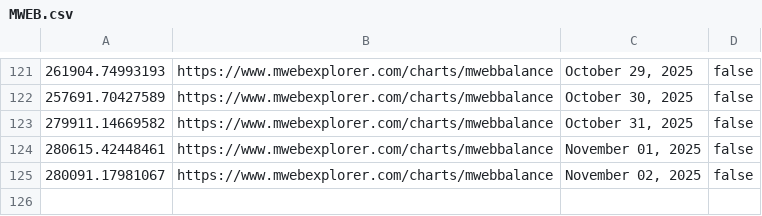
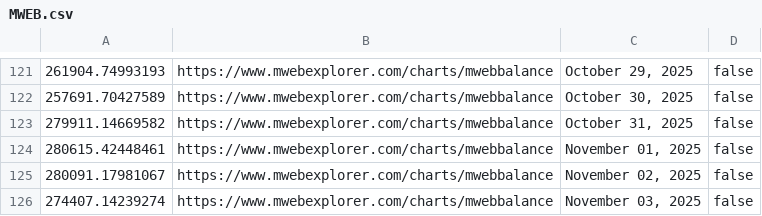
Before and after one commit to pigeon-palace/litecoin-register-scraper, a CSV file: data/MWEB.csv, drawn as a sheet; only a part is shown, gaps mark what is left out.

```diff
--- a/data/MWEB.csv
+++ b/data/MWEB.csv
@@ -125 +125,2 @@
 280091.17981067,https://www.mwebexplorer.com/charts/mwebbalance,"November 02, 2025",false
+274407.14239274,https://www.mwebexplorer.com/charts/mwebbalance,"November 03, 2025",false
```
Also changed, not shown: data/cbLTC.csv.
